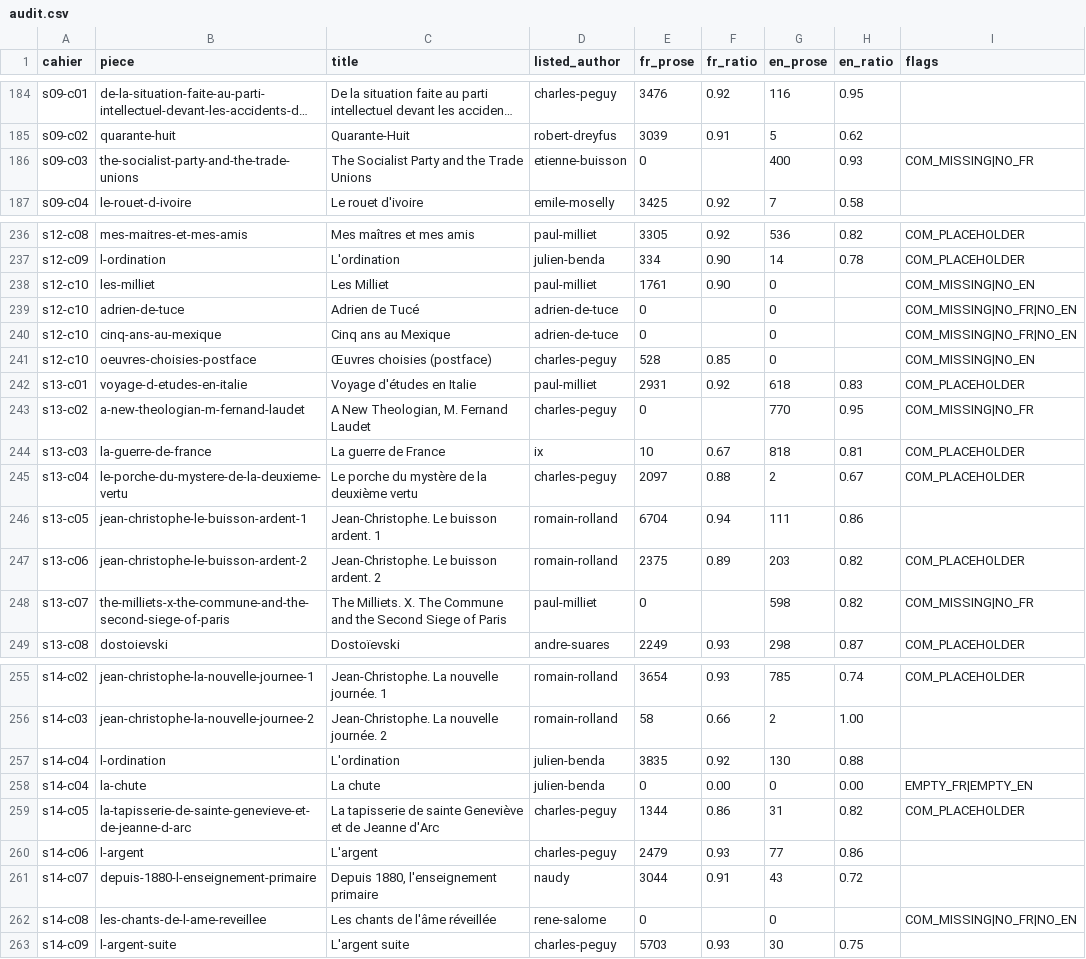
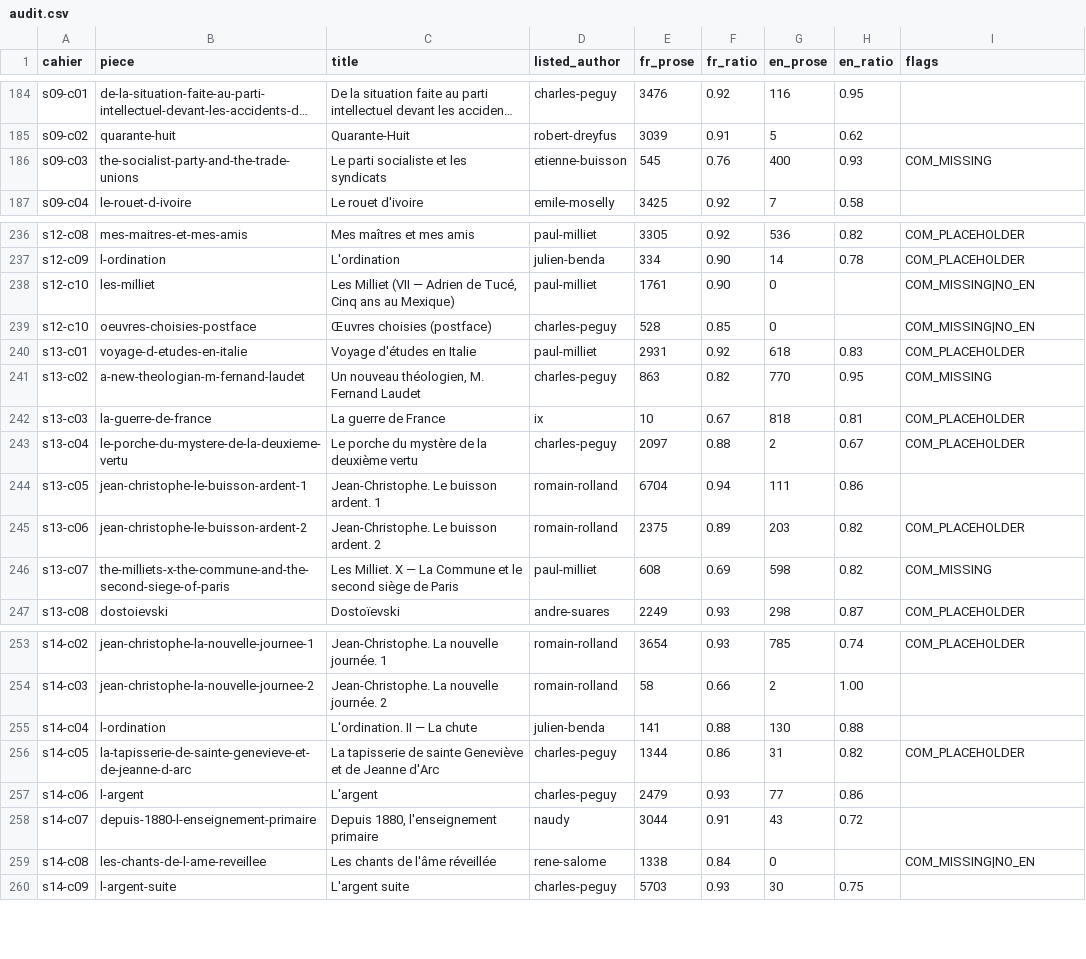
Before and after one commit to wilsonpruitt/charlespeguy.org, a CSV file: audit.csv, drawn as a sheet; only a part is shown, gaps mark what is left out; long unchanged cells end in …; removed rows and columns are numbered as before the commit, all else as after; the diff covers the shown part only; the diff names each change by its address in the sheet, - before the commit and + after, or states it on an @@ line.

```diff
--- a/audit.csv
+++ b/audit.csv
-C186 (title): The Socialist Party and the Trade Unions
+C186 (title): Le parti socialiste et les syndicats
-E186 (fr_prose): 0
+E186 (fr_prose): 545
-F186 (fr_ratio): (empty)
+F186 (fr_ratio): 0.76
-I186 (flags): COM_MISSING|NO_FR
+I186 (flags): COM_MISSING
-C238 (title): Les Milliet
+C238 (title): Les Milliet (VII — Adrien de Tucé, Cinq ans au Mexique)
-row 239: s12-c10 | adrien-de-tuce | Adrien de Tucé | adrien-de-tuce | 0 |  | 0 |  | COM_MISSING|NO_FR|NO_EN
-row 240: s12-c10 | cinq-ans-au-mexique | Cinq ans au Mexique | adrien-de-tuce | 0 |  | 0 |  | COM_MISSING|NO_FR|NO_EN
-C241 (title): A New Theologian, M. Fernand Laudet
+C241 (title): Un nouveau théologien, M. Fernand Laudet
-E241 (fr_prose): 0
+E241 (fr_prose): 863
-F241 (fr_ratio): (empty)
+F241 (fr_ratio): 0.82
-I241 (flags): COM_MISSING|NO_FR
+I241 (flags): COM_MISSING
-C246 (title): The Milliets. X. The Commune and the Second Siege of Paris
+C246 (title): Les Milliet. X — La Commune et le second siège de Paris
-E246 (fr_prose): 0
+E246 (fr_prose): 608
-F246 (fr_ratio): (empty)
+F246 (fr_ratio): 0.69
-I246 (flags): COM_MISSING|NO_FR
+I246 (flags): COM_MISSING
-C255 (title): L'ordination
+C255 (title): L'ordination. II — La chute
-E255 (fr_prose): 3835
+E255 (fr_prose): 141
-F255 (fr_ratio): 0.92
+F255 (fr_ratio): 0.88
-row 258: s14-c04 | la-chute | La chute | julien-benda | 0 | 0.00 | 0 | 0.00 | EMPTY_FR|EMPTY_EN
-E259 (fr_prose): 0
+E259 (fr_prose): 1338
-F259 (fr_ratio): (empty)
+F259 (fr_ratio): 0.84
-I259 (flags): COM_MISSING|NO_FR|NO_EN
+I259 (flags): COM_MISSING|NO_EN
```
Also changed, not shown: 18 edited cells elsewhere in this file, 21 other files.
